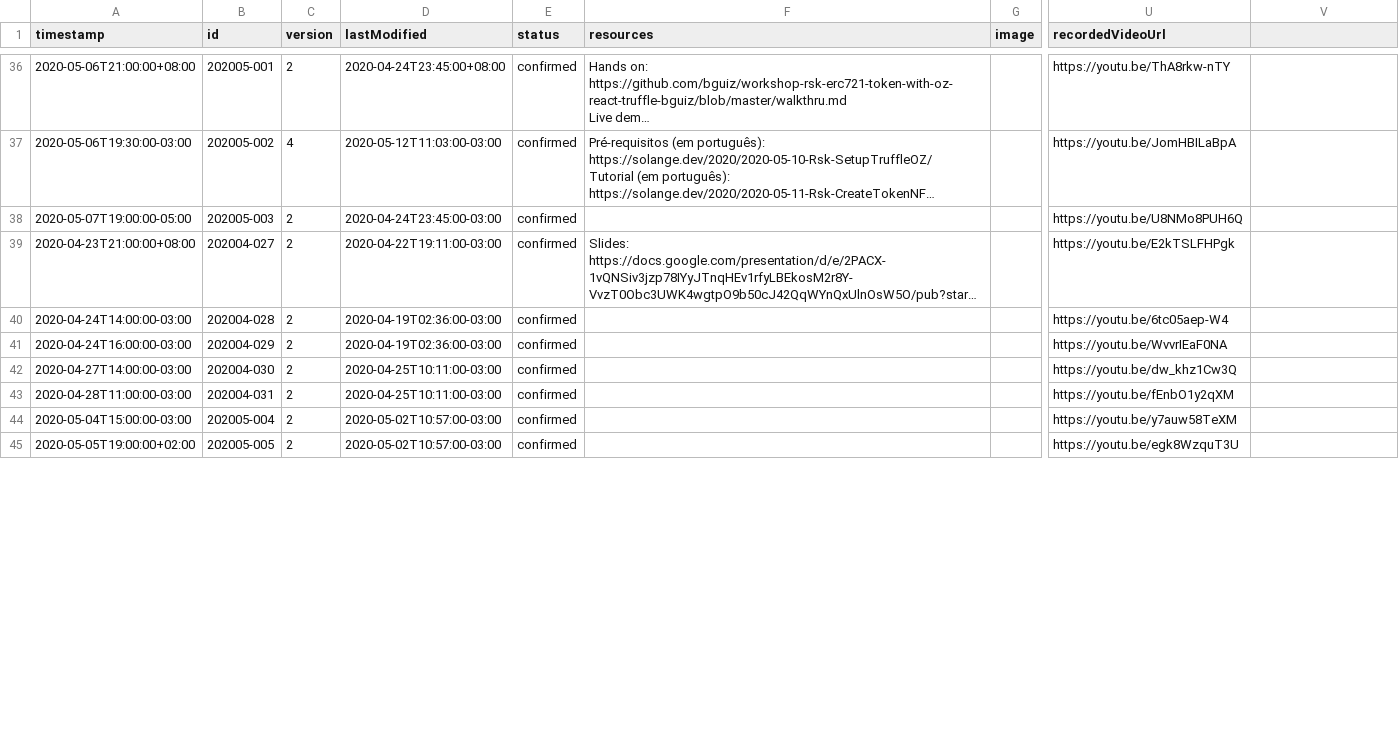
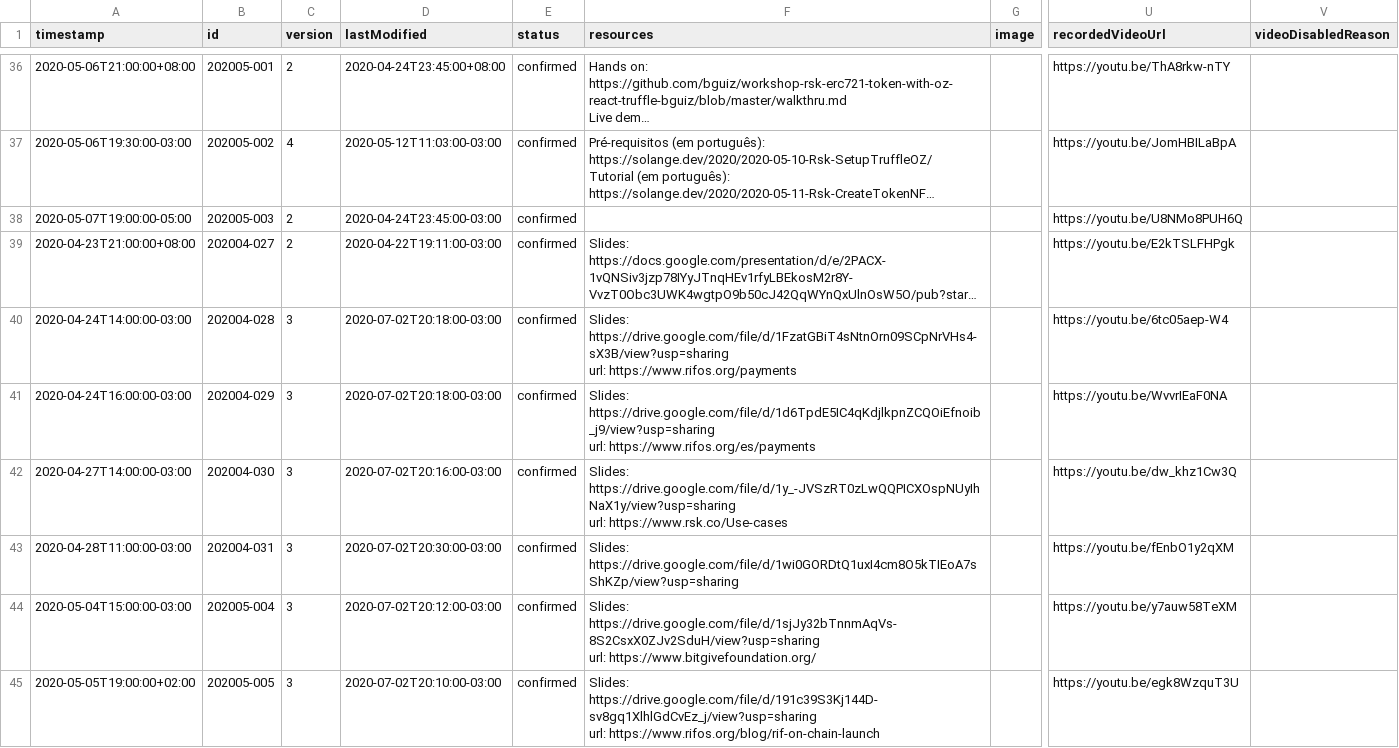
Before and after one commit to rsksmart/devportal-1.0, a CSV file: _data/rsk-published-events.csv, drawn as a sheet; only a part is shown, gaps mark what is left out; long unchanged cells end in …; ↵ is a line break in a cell; the diff covers the shown part only; the diff names each change by its address in the sheet, - before the commit and + after, or states it on an @@ line.

```diff
--- a/_data/rsk-published-events.csv
+++ b/_data/rsk-published-events.csv
-V1: (empty)
+V1: videoDisabledReason
-C40:C45 (version): 2
+C40:C45 (version): 3
-D40:D41 (lastModified): 2020-04-19T02:36:00-03:00
+D40:D41 (lastModified): 2020-07-02T20:18:00-03:00
-F40 (resources): (empty)
+F40 (resources): Slides: https://drive.google.com/file/d/1FzatGBiT4sNtnOrn09SCpNrVHs4-sX3B/view?usp=sharing ↵ url: https://www.rifos.org/payments
-F41 (resources): (empty)
+F41 (resources): Slides: https://drive.google.com/file/d/1d6TpdE5IC4qKdjlkpnZCQOiEfnoib_j9/view?usp=sharing ↵ url: https://www.rifos.org/es/payments
-D42 (lastModified): 2020-04-25T10:11:00-03:00
+D42 (lastModified): 2020-07-02T20:16:00-03:00
-F42 (resources): (empty)
+F42 (resources): Slides: https://drive.google.com/file/d/1y_-JVSzRT0zLwQQPICXOspNUyIhNaX1y/view?usp=sharing ↵ url: https://www.rsk.co/Use-cases
-D43 (lastModified): 2020-04-25T10:11:00-03:00
+D43 (lastModified): 2020-07-02T20:30:00-03:00
-F43 (resources): (empty)
+F43 (resources): Slides: https://drive.google.com/file/d/1wi0GORDtQ1uxI4cm8O5kTIEoA7sShKZp/view?usp=sharing
-D44 (lastModified): 2020-05-02T10:57:00-03:00
+D44 (lastModified): 2020-07-02T20:12:00-03:00
-F44 (resources): (empty)
+F44 (resources): Slides: https://drive.google.com/file/d/1sjJy32bTnnmAqVs-8S2CsxX0ZJv2SduH/view?usp=sharing ↵ url: https://www.bitgivefoundation.org/
-D45 (lastModified): 2020-05-02T10:57:00-03:00
+D45 (lastModified): 2020-07-02T20:10:00-03:00
-F45 (resources): (empty)
+F45 (resources): Slides: https://drive.google.com/file/d/191c39S3Kj144D-sv8gq1XlhlGdCvEz_j/view?usp=sharing ↵ url: https://www.rifos.org/blog/rif-on-chain-launch
```
Also changed, not shown: 1 added row and 71 edited cells elsewhere in this file, 9 other files.
